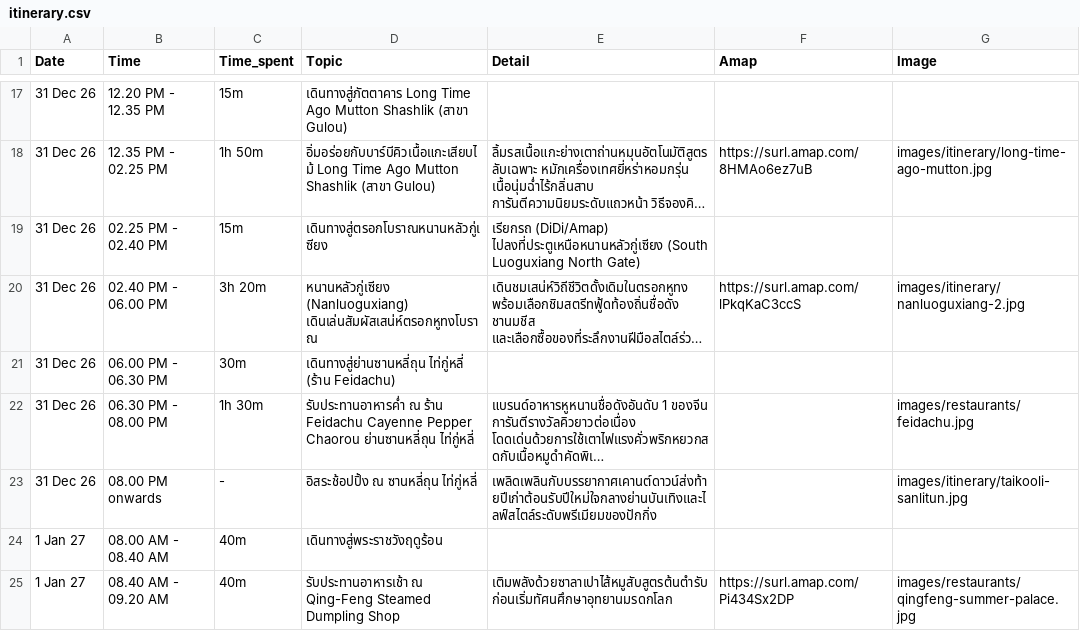
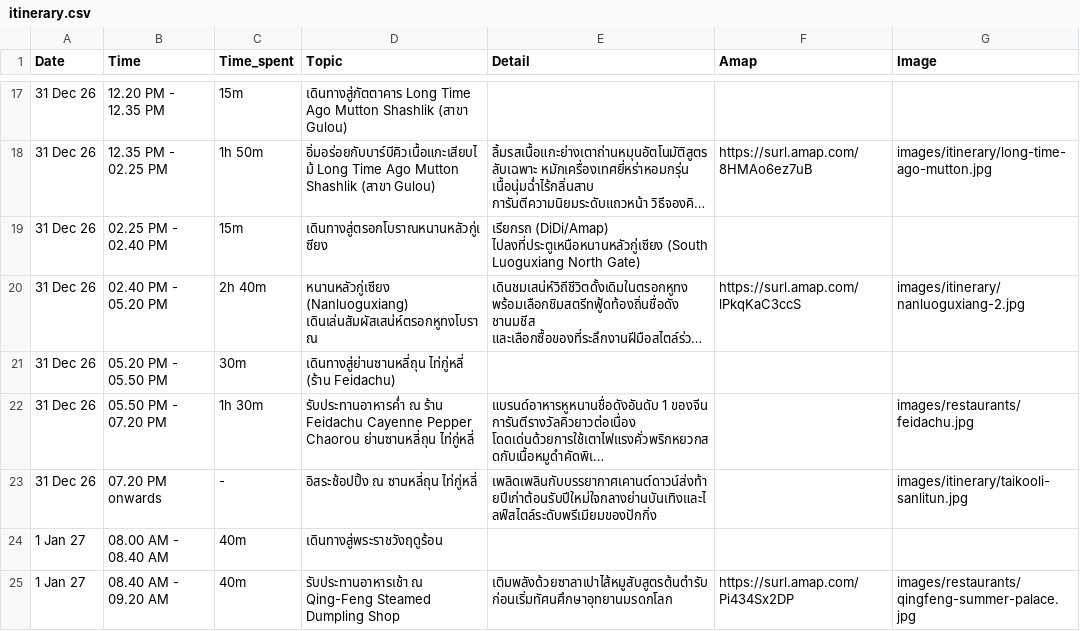
Before and after one commit to asamaliammukda-ux/beijing2026, a CSV file: data/itinerary.csv, drawn as a sheet; only a part is shown, gaps mark what is left out; long unchanged cells end in …; the diff names each change by its address in the sheet, - before the commit and + after, or states it on an @@ line.

```diff
--- a/data/itinerary.csv
+++ b/data/itinerary.csv
-B20 (Time): 02.40 PM - 06.00 PM
+B20 (Time): 02.40 PM - 05.20 PM
-C20 (Time_spent): 3h 20m
+C20 (Time_spent): 2h 40m
-B21 (Time): 06.00 PM - 06.30 PM
+B21 (Time): 05.20 PM - 05.50 PM
-B22 (Time): 06.30 PM - 08.00 PM
+B22 (Time): 05.50 PM - 07.20 PM
-B23 (Time): 08.00 PM onwards
+B23 (Time): 07.20 PM onwards
```
Also changed, not shown: data/budget.csv.
